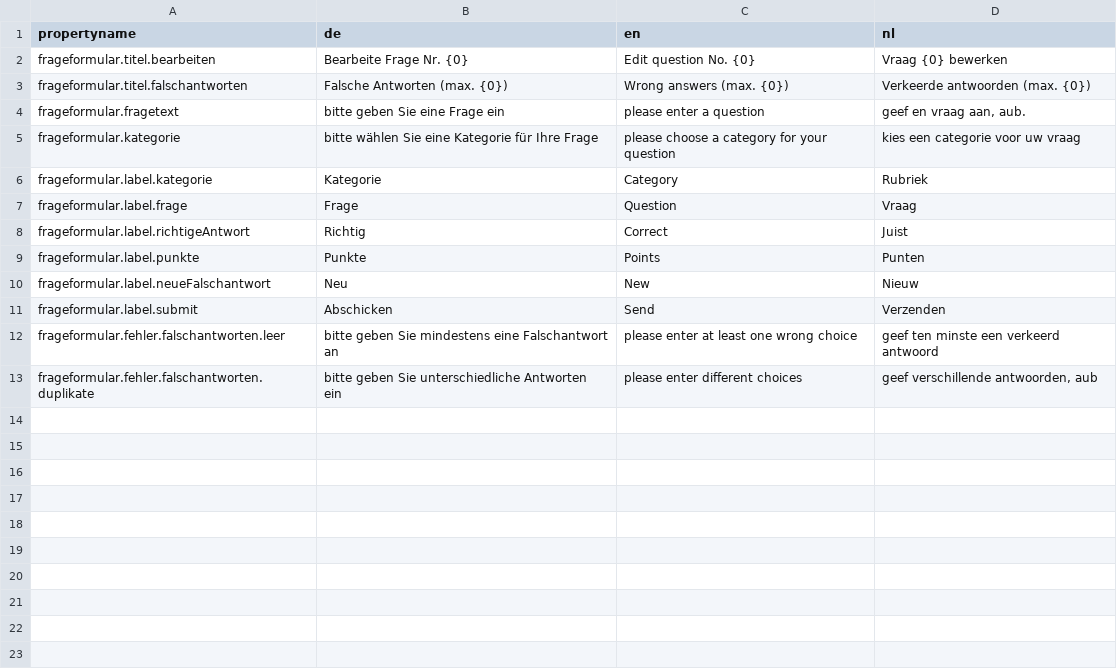
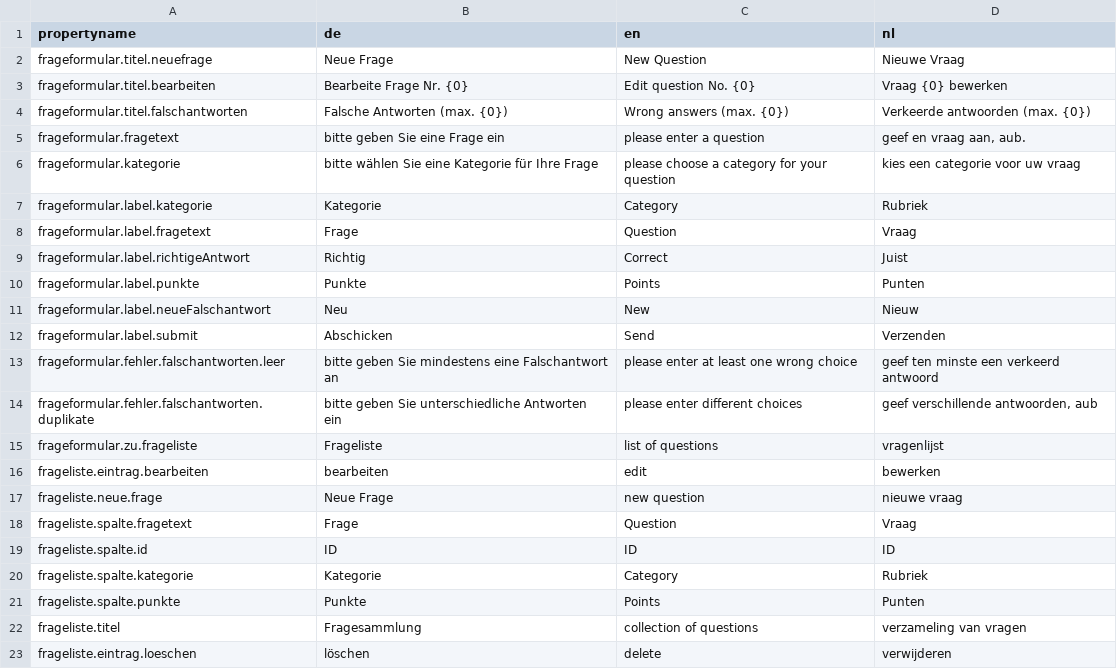
Before and after one commit to juandrle/Quiz_WebApp, a CSV file: uebersetzungen.csv, drawn as a sheet.

```diff
--- a/uebersetzungen.csv
+++ b/uebersetzungen.csv
@@ -1,2 +1,3 @@
 propertyname;de;en;nl
+frageformular.titel.neuefrage;Neue Frage; New Question; Nieuwe Vraag
 frageformular.titel.bearbeiten;Bearbeite Frage Nr. {0};Edit question No. {0};Vraag {0} bewerken
@@ -6,3 +7,3 @@ frageformular.kategorie;bitte wählen Sie eine Kategorie für Ihre Frage;please
 frageformular.label.kategorie;Kategorie;Category;Rubriek
-frageformular.label.frage;Frage;Question;Vraag
+frageformular.label.fragetext;Frage;Question;Vraag
 frageformular.label.richtigeAntwort;Richtig;Correct;Juist
@@ -13 +14,10 @@ frageformular.fehler.falschantworten.leer;bitte geben Sie mindestens eine Falsch
 frageformular.fehler.falschantworten.duplikate;bitte geben Sie unterschiedliche Antworten ein;please enter different choices;geef verschillende antwoorden, aub
+frageformular.zu.frageliste;Frageliste;list of questions;vragenlijst
+frageliste.eintrag.bearbeiten;bearbeiten;edit;bewerken
+frageliste.neue.frage;Neue Frage;new question;nieuwe vraag
+frageliste.spalte.fragetext;Frage;Question;Vraag
+frageliste.spalte.id;ID;ID;ID
+frageliste.spalte.kategorie;Kategorie;Category;Rubriek
+frageliste.spalte.punkte;Punkte;Points;Punten
+frageliste.titel;Fragesammlung;collection of questions;verzameling van vragen
+frageliste.eintrag.loeschen;löschen;delete;verwijderen
```
Also changed, not shown: 9 other files.
